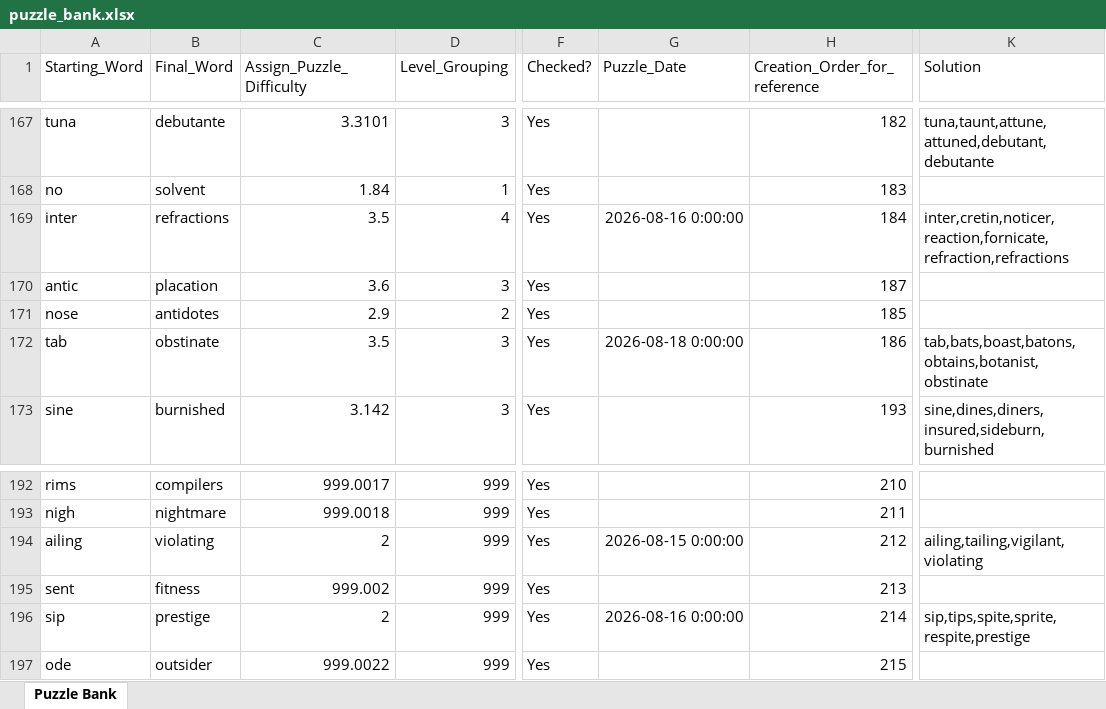
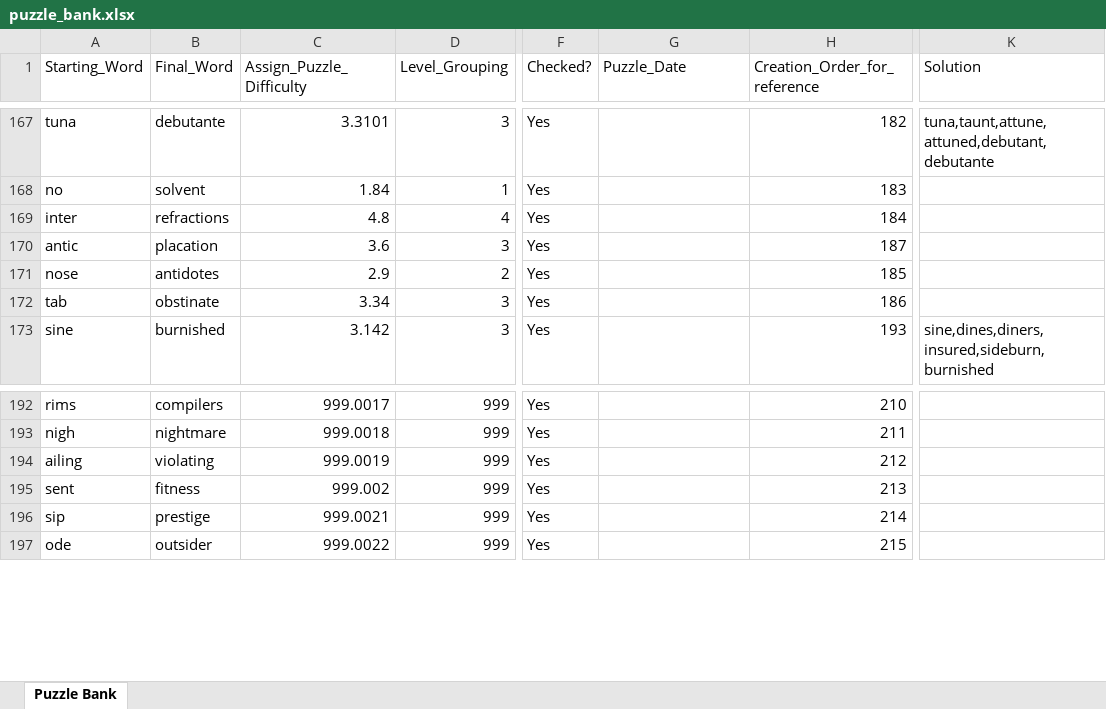
Before and after one commit to jmaser54/letter-ladder, an Excel workbook: scripts/puzzle_bank.xlsx, sheet Puzzle Bank, drawn as a sheet; only a part is shown, gaps mark what is left out; values as stored, in another font and other column widths than the file's, no borders; the diff covers the shown part only; the diff names each change by its address in the sheet, - before the commit and + after, or states it on an @@ line.

```diff
--- a/scripts/puzzle_bank.xlsx (sheet Puzzle Bank)
+++ b/scripts/puzzle_bank.xlsx (sheet Puzzle Bank)
-C169 (Assign_Puzzle_Difficulty): 3.5
+C169 (Assign_Puzzle_Difficulty): 4.8
-G169 (Puzzle_Date): 2026-08-16 0:00:00
+G169 (Puzzle_Date): (empty)
-K169 (Solution): inter,cretin,noticer,reaction,fornicate,refraction,refractions
+K169 (Solution): (empty)
-C172 (Assign_Puzzle_Difficulty): 3.5
+C172 (Assign_Puzzle_Difficulty): 3.34
-G172 (Puzzle_Date): 2026-08-18 0:00:00
+G172 (Puzzle_Date): (empty)
-K172 (Solution): tab,bats,boast,batons,obtains,botanist,obstinate
+K172 (Solution): (empty)
-C194 (Assign_Puzzle_Difficulty): 2
+C194 (Assign_Puzzle_Difficulty): 999.0019
-G194 (Puzzle_Date): 2026-08-15 0:00:00
+G194 (Puzzle_Date): (empty)
-K194 (Solution): ailing,tailing,vigilant,violating
+K194 (Solution): (empty)
-C196 (Assign_Puzzle_Difficulty): 2
+C196 (Assign_Puzzle_Difficulty): 999.0021
-G196 (Puzzle_Date): 2026-08-16 0:00:00
+G196 (Puzzle_Date): (empty)
-K196 (Solution): sip,tips,spite,sprite,respite,prestige
+K196 (Solution): (empty)
```
Also changed, not shown: 18 added rows, 66 removed rows and 27 edited cells elsewhere in this sheet.
